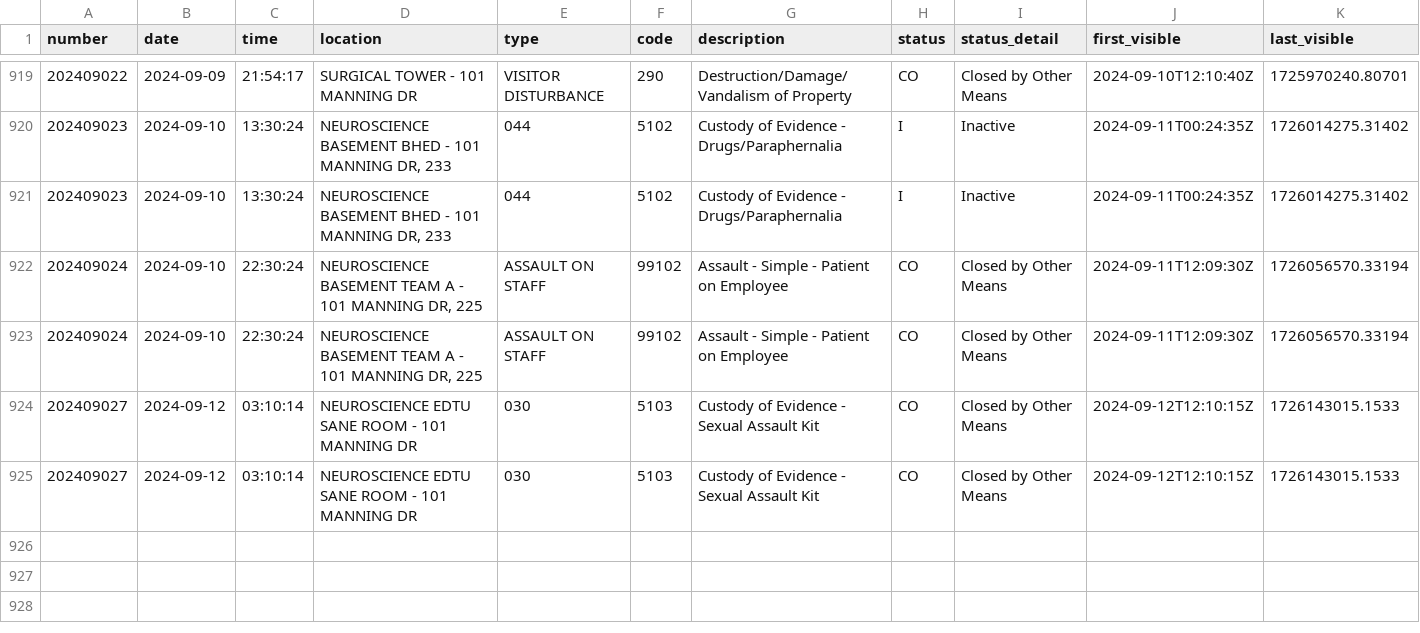
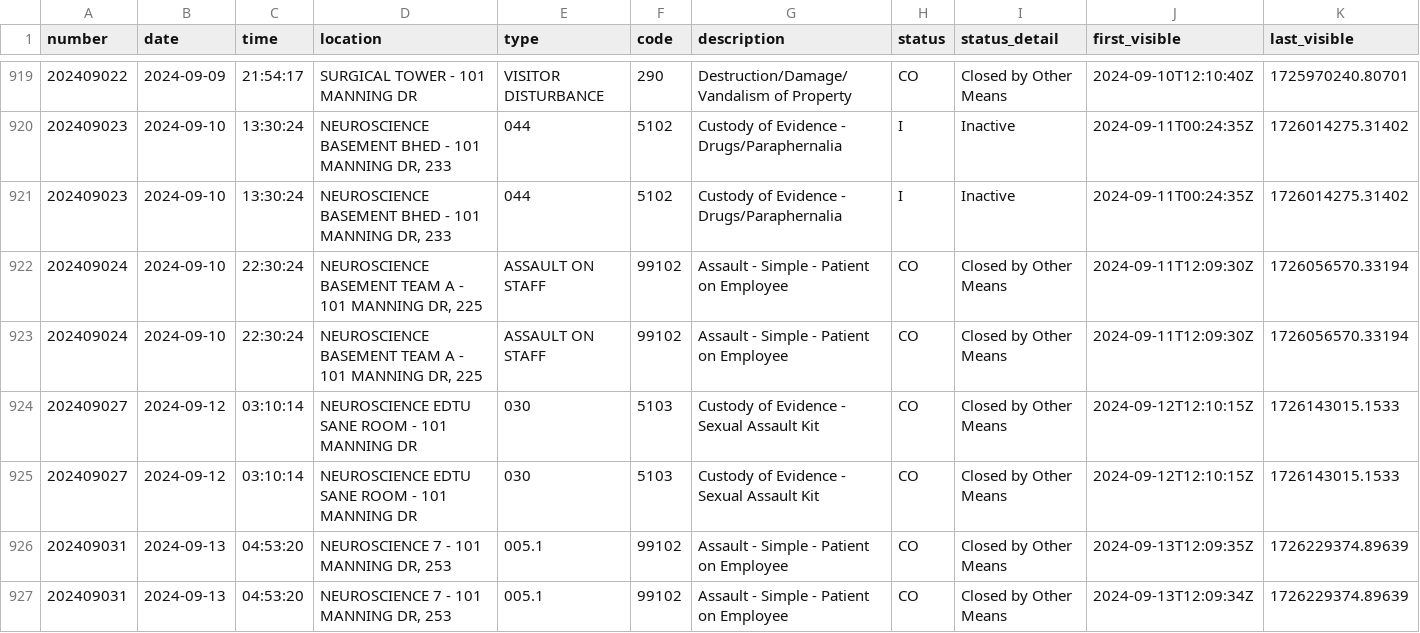
Before and after one commit to mcclatchy-southeast/uhw, a CSV file: data/uncmc_crime_log.csv, drawn as a sheet; only a part is shown, gaps mark what is left out; rows hold the shown columns only; the diff names each change by its address in the sheet, - before the commit and + after, or states it on an @@ line.

Commit message:
New entries in crime log - data updated.

```diff
--- a/data/uncmc_crime_log.csv
+++ b/data/uncmc_crime_log.csv
+row 926: 202409031 | 2024-09-13 | 04:53:20 | NEUROSCIENCE 7 - 101 MANNING DR, 253 | 005.1 | 99102 | Assault - Simple - Patient on Employee | CO | Closed by Other Means | 2024-09-13T12:09:35Z | 1726229374.89639
+row 927: 202409031 | 2024-09-13 | 04:53:20 | NEUROSCIENCE 7 - 101 MANNING DR, 253 | 005.1 | 99102 | Assault - Simple - Patient on Employee | CO | Closed by Other Means | 2024-09-13T12:09:34Z | 1726229374.89639
```
